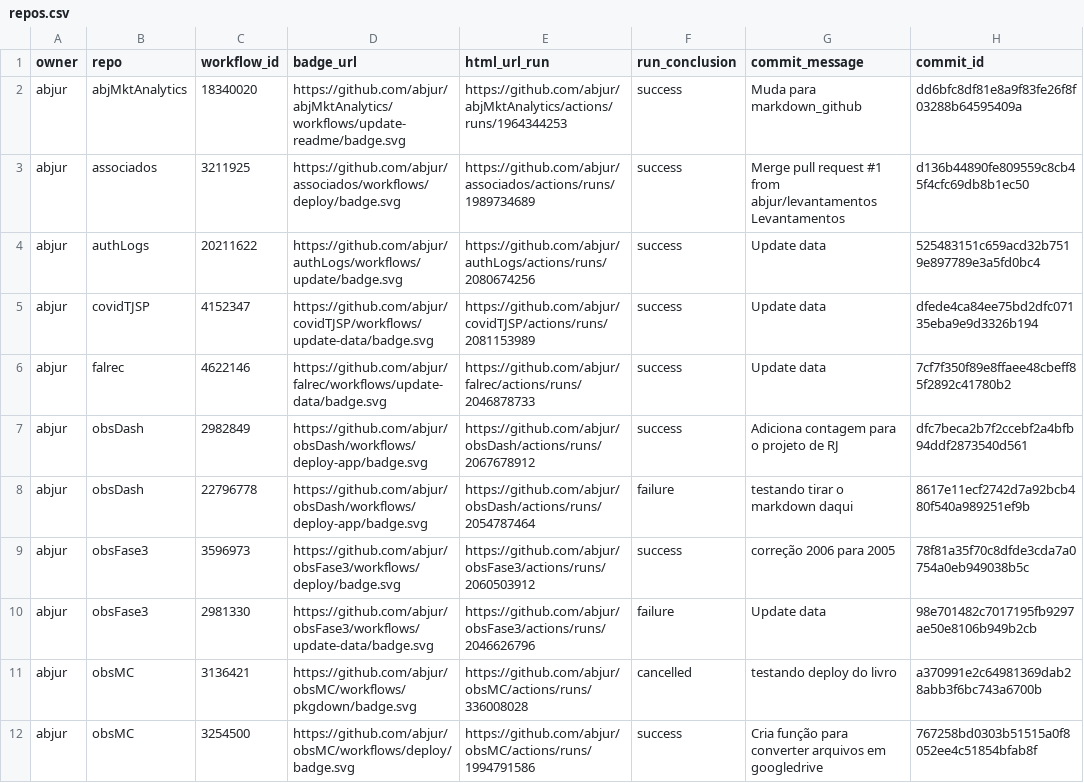
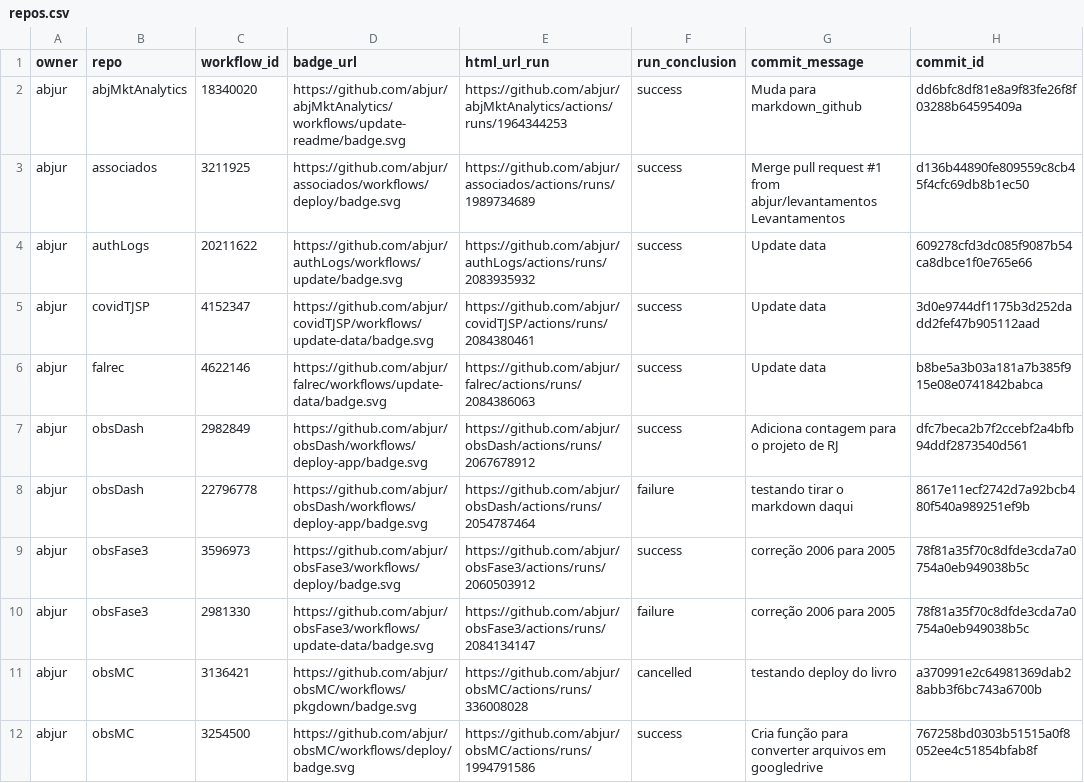
Before and after one commit to abjur/abjStatus, a CSV file: repos.csv, drawn as a sheet; only a part is shown; the diff names each change by its address in the sheet, - before the commit and + after, or states it on an @@ line.

```diff
--- a/repos.csv
+++ b/repos.csv
-E4 (html_url_run): https://github.com/abjur/authLogs/actions/runs/2080674256
+E4 (html_url_run): https://github.com/abjur/authLogs/actions/runs/2083935932
-H4 (commit_id): 525483151c659acd32b7519e897789e3a5fd0bc4
+H4 (commit_id): 609278cfd3dc085f9087b54ca8dbce1f0e765e66
-E5 (html_url_run): https://github.com/abjur/covidTJSP/actions/runs/2081153989
+E5 (html_url_run): https://github.com/abjur/covidTJSP/actions/runs/2084380461
-H5 (commit_id): dfede4ca84ee75bd2dfc07135eba9e9d3326b194
+H5 (commit_id): 3d0e9744df1175b3d252dadd2fef47b905112aad
-E6 (html_url_run): https://github.com/abjur/falrec/actions/runs/2046878733
+E6 (html_url_run): https://github.com/abjur/falrec/actions/runs/2084386063
-H6 (commit_id): 7cf7f350f89e8ffaee48cbeff85f2892c41780b2
+H6 (commit_id): b8be5a3b03a181a7b385f915e08e0741842babca
-E10 (html_url_run): https://github.com/abjur/obsFase3/actions/runs/2046626796
+E10 (html_url_run): https://github.com/abjur/obsFase3/actions/runs/2084134147
-G10 (commit_message): Update data
+G10 (commit_message): correção 2006 para 2005
-H10 (commit_id): 98e701482c7017195fb9297ae50e8106b949b2cb
+H10 (commit_id): 78f81a35f70c8dfde3cda7a0754a0eb949038b5c
```
Also changed, not shown: 1 other file.
